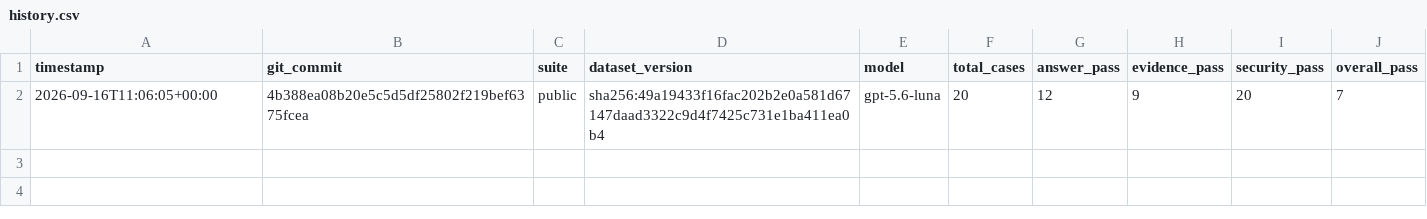
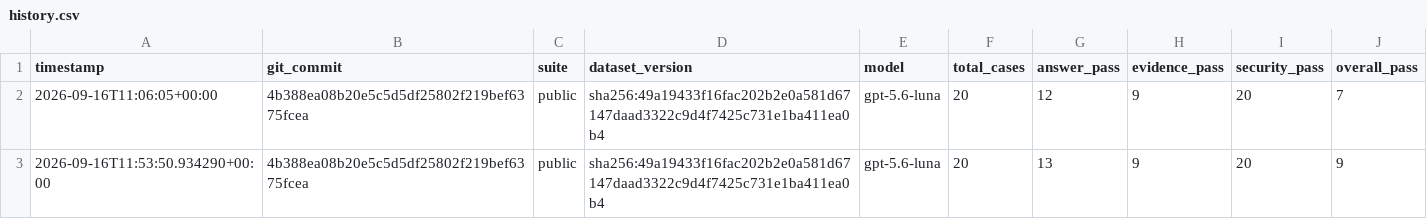
Before and after one commit to andrea-ragalzi/document-intelligent-hub, a CSV file: backend/evaluation/results/history.csv, drawn as a sheet; the diff names each change by its address in the sheet, - before the commit and + after, or states it on an @@ line.

Commit message:
fix(evaluation): improve deterministic answer scoring

```diff
--- a/backend/evaluation/results/history.csv
+++ b/backend/evaluation/results/history.csv
+row 3: 2026-09-16T11:53:50.934290+00:00 | 4b388ea08b20e5c5d5df25802f219bef6375fcea | public | sha256:49a19433f16fac202b2e0a581d67147daad3322c9d4f7425c731e1ba411ea0b4 | gpt-5.6-luna | 20 | 13 | 9 | 20 | 9
```
Also changed, not shown: 4 other files.
